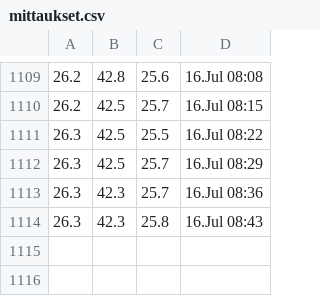
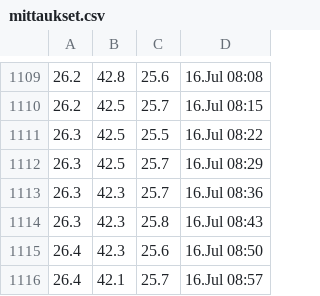
Before and after one commit to Jumppi5/IoT-mittari2, a CSV file: mittaukset.csv, drawn as a sheet; only a part is shown, gaps mark what is left out; the diff names each change by its address in the sheet, - before the commit and + after, or states it on an @@ line.

```diff
--- a/mittaukset.csv
+++ b/mittaukset.csv
+row 1115: 26.4 | 42.3 | 25.6 | 16.Jul 08:50
+row 1116: 26.4 | 42.1 | 25.7 | 16.Jul 08:57
```
Also changed, not shown: 1 other file.
